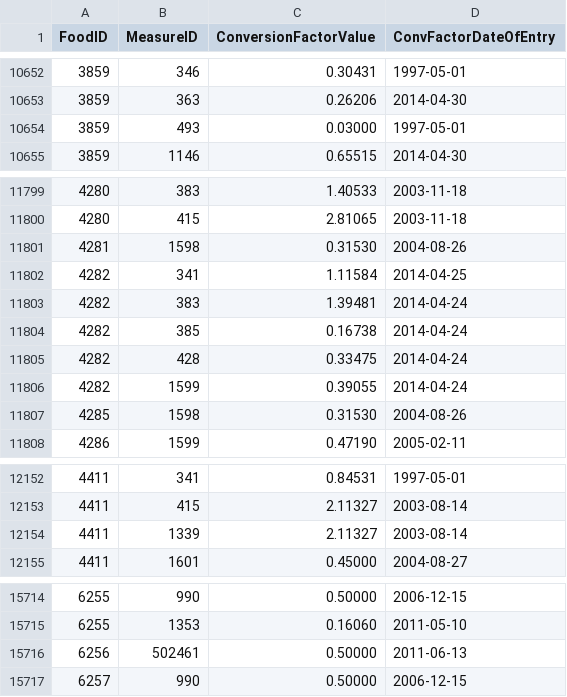
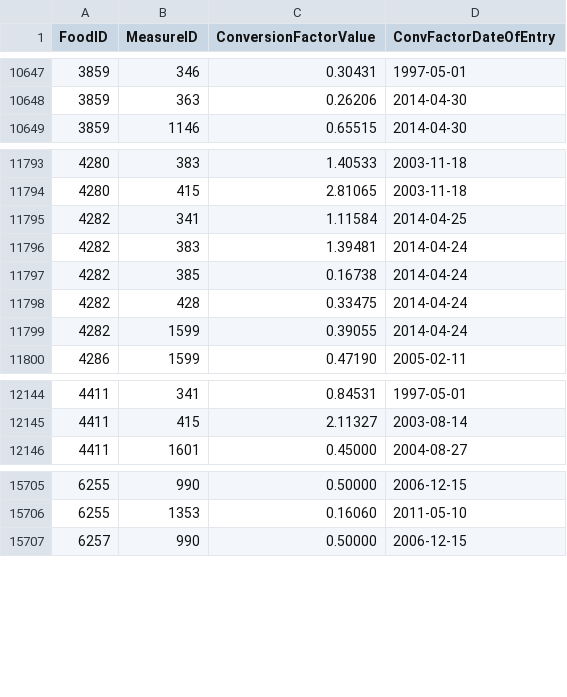
Before and after one commit to BenjaminDELPECH/spring-cloud-recipe, a CSV file: spring-boot-cloud/food-nutrients/src/main/resources/canadianfoodcsvdata/CONVERSION FACTOR.csv, drawn as a sheet; only a part is shown, gaps mark what is left out; the diff covers the shown part only.

```diff
--- a/spring-boot-cloud/food-nutrients/src/main/resources/canadianfoodcsvdata/CONVERSION FACTOR.csv
+++ b/spring-boot-cloud/food-nutrients/src/main/resources/canadianfoodcsvdata/CONVERSION FACTOR.csv
@@ -10653,3 +10648,2 @@ FoodID,MeasureID,ConversionFactorValue,ConvFactorDateOfEntry
 3859,363,0.26206,2014-04-30
-3859,493,0.03000,1997-05-01
 3859,1146,0.65515,2014-04-30
@@ -11800,3 +11794,2 @@ FoodID,MeasureID,ConversionFactorValue,ConvFactorDateOfEntry
 4280,415,2.81065,2003-11-18
-4281,1598,0.31530,2004-08-26
 4282,341,1.11584,2014-04-25
@@ -11806,3 +11799,2 @@ FoodID,MeasureID,ConversionFactorValue,ConvFactorDateOfEntry
 4282,1599,0.39055,2014-04-24
-4285,1598,0.31530,2004-08-26
 4286,1599,0.47190,2005-02-11
@@ -12153,3 +12145,2 @@ FoodID,MeasureID,ConversionFactorValue,ConvFactorDateOfEntry
 4411,415,2.11327,2003-08-14
-4411,1339,2.11327,2003-08-14
 4411,1601,0.45000,2004-08-27
@@ -15715,3 +15706,2 @@ FoodID,MeasureID,ConversionFactorValue,ConvFactorDateOfEntry
 6255,1353,0.16060,2011-05-10
-6256,502461,0.50000,2011-06-13
 6257,990,0.50000,2006-12-15
```
Also changed, not shown: 9 removed rows elsewhere in this file, spring-boot-cloud/food-nutrients/src/main/resources/canadianfoodcsvdata/NUTRIENT NAME.csv, 13 other files.
